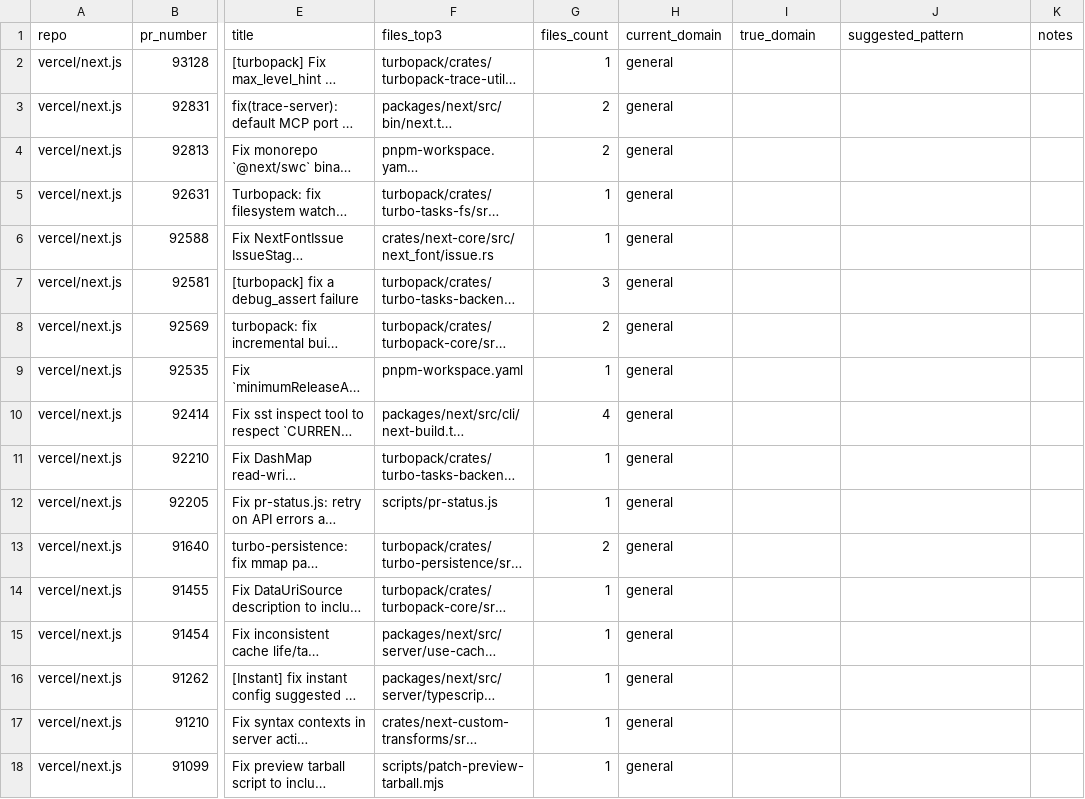
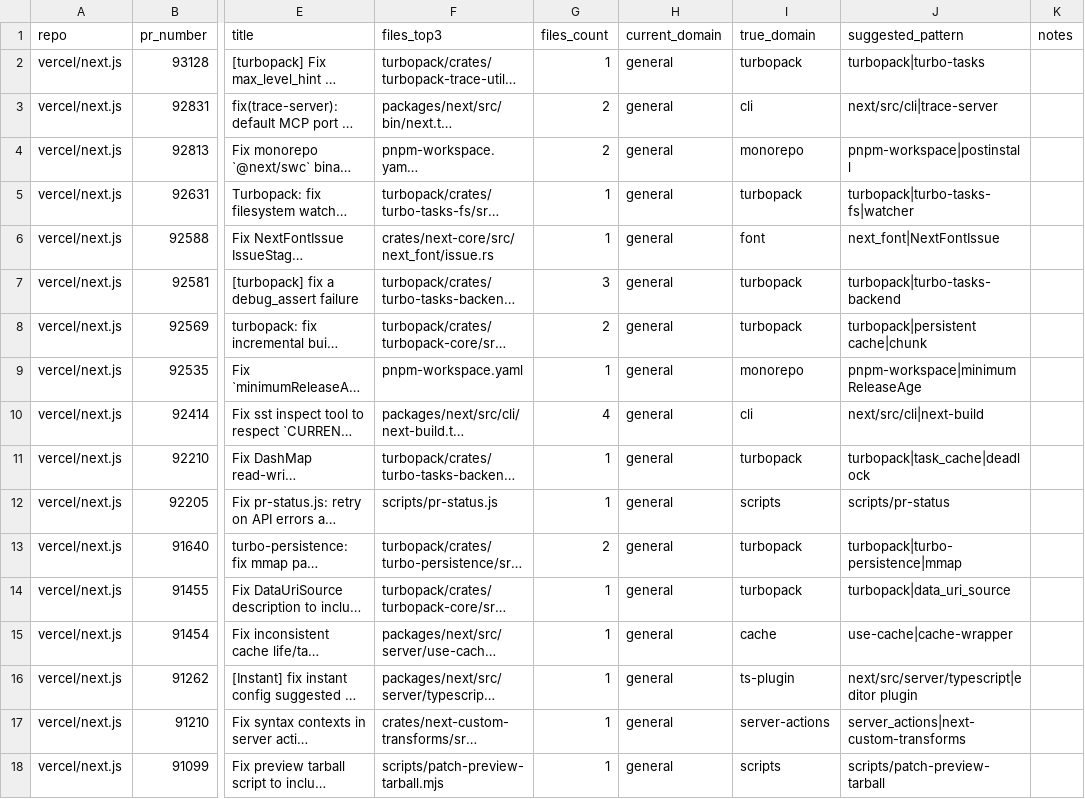
Before and after one commit to rladmsgh34/ai-dev-loop-analyzer, a CSV file: data/sampling/vercel-nextjs-2026-04-26.csv, drawn as a sheet; only a part is shown, gaps mark what is left out; long unchanged cells end in …; the diff covers the shown part only; the diff names each change by its address in the sheet, - before the commit and + after, or states it on an @@ line.

```diff
--- a/data/sampling/vercel-nextjs-2026-04-26.csv
+++ b/data/sampling/vercel-nextjs-2026-04-26.csv
-I2 (true_domain): (empty)
+I2 (true_domain): turbopack
-J2 (suggested_pattern): (empty)
+J2 (suggested_pattern): turbopack|turbo-tasks
-I3 (true_domain): (empty)
+I3 (true_domain): cli
-J3 (suggested_pattern): (empty)
+J3 (suggested_pattern): next/src/cli|trace-server
-I4 (true_domain): (empty)
+I4 (true_domain): monorepo
-J4 (suggested_pattern): (empty)
+J4 (suggested_pattern): pnpm-workspace|postinstall
-I5 (true_domain): (empty)
+I5 (true_domain): turbopack
-J5 (suggested_pattern): (empty)
+J5 (suggested_pattern): turbopack|turbo-tasks-fs|watcher
-I6 (true_domain): (empty)
+I6 (true_domain): font
-J6 (suggested_pattern): (empty)
+J6 (suggested_pattern): next_font|NextFontIssue
-I7:I8 (true_domain): (empty)
+I7:I8 (true_domain): turbopack
-J7 (suggested_pattern): (empty)
+J7 (suggested_pattern): turbopack|turbo-tasks-backend
-J8 (suggested_pattern): (empty)
+J8 (suggested_pattern): turbopack|persistent cache|chunk
-I9 (true_domain): (empty)
+I9 (true_domain): monorepo
-J9 (suggested_pattern): (empty)
+J9 (suggested_pattern): pnpm-workspace|minimumReleaseAge
-I10 (true_domain): (empty)
+I10 (true_domain): cli
-J10 (suggested_pattern): (empty)
+J10 (suggested_pattern): next/src/cli|next-build
-I11 (true_domain): (empty)
+I11 (true_domain): turbopack
-J11 (suggested_pattern): (empty)
+J11 (suggested_pattern): turbopack|task_cache|deadlock
-I12 (true_domain): (empty)
+I12 (true_domain): scripts
-J12 (suggested_pattern): (empty)
+J12 (suggested_pattern): scripts/pr-status
-I13:I14 (true_domain): (empty)
+I13:I14 (true_domain): turbopack
-J13 (suggested_pattern): (empty)
+J13 (suggested_pattern): turbopack|turbo-persistence|mmap
-J14 (suggested_pattern): (empty)
+J14 (suggested_pattern): turbopack|data_uri_source
-I15 (true_domain): (empty)
+I15 (true_domain): cache
-J15 (suggested_pattern): (empty)
+J15 (suggested_pattern): use-cache|cache-wrapper
-I16 (true_domain): (empty)
+I16 (true_domain): ts-plugin
-J16 (suggested_pattern): (empty)
+J16 (suggested_pattern): next/src/server/typescript|editor plugin
-I17 (true_domain): (empty)
+I17 (true_domain): server-actions
-J17 (suggested_pattern): (empty)
+J17 (suggested_pattern): server_actions|next-custom-transforms
-I18 (true_domain): (empty)
+I18 (true_domain): scripts
-J18 (suggested_pattern): (empty)
+J18 (suggested_pattern): scripts/patch-preview-tarball
```
Also changed, not shown: 50 edited cells elsewhere in this file, data/sampling/gwangcheon-shop-control-2026-04-26.csv, data/sampling/vuejs-core-2026-04-26.csv, 5 other files.
